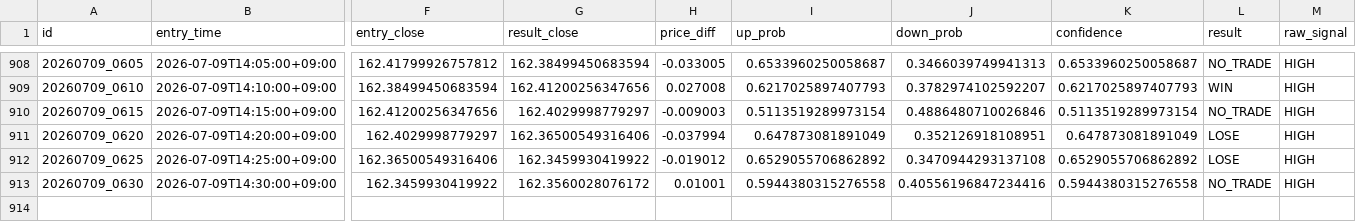
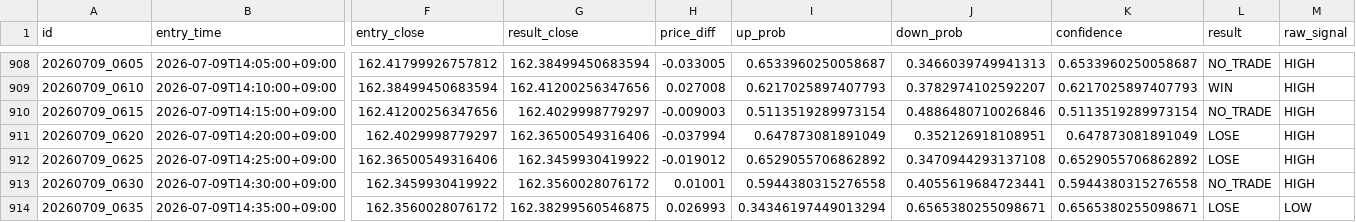
Before and after one commit to jv8gbf476b-ctrl/BO_AI_5M, a CSV file: history.csv, drawn as a sheet; only a part is shown, gaps mark what is left out; rows hold the shown columns only; the diff names each change by its address in the sheet, - before the commit and + after, or states it on an @@ line.

```diff
--- a/history.csv
+++ b/history.csv
-J913 (down_prob): 0.40556196847234416
+J913 (down_prob): 0.4055619684723441
+row 914: 20260709_0635 | 2026-07-09T14:35:00+09:00 | 162.3560028076172 | 162.38299560546875 | 0.026993 | 0.34346197449013294 | 0.6565380255098671 | 0.6565380255098671 | LOSE | LOW
```
Also changed, not shown: 1 other file.
